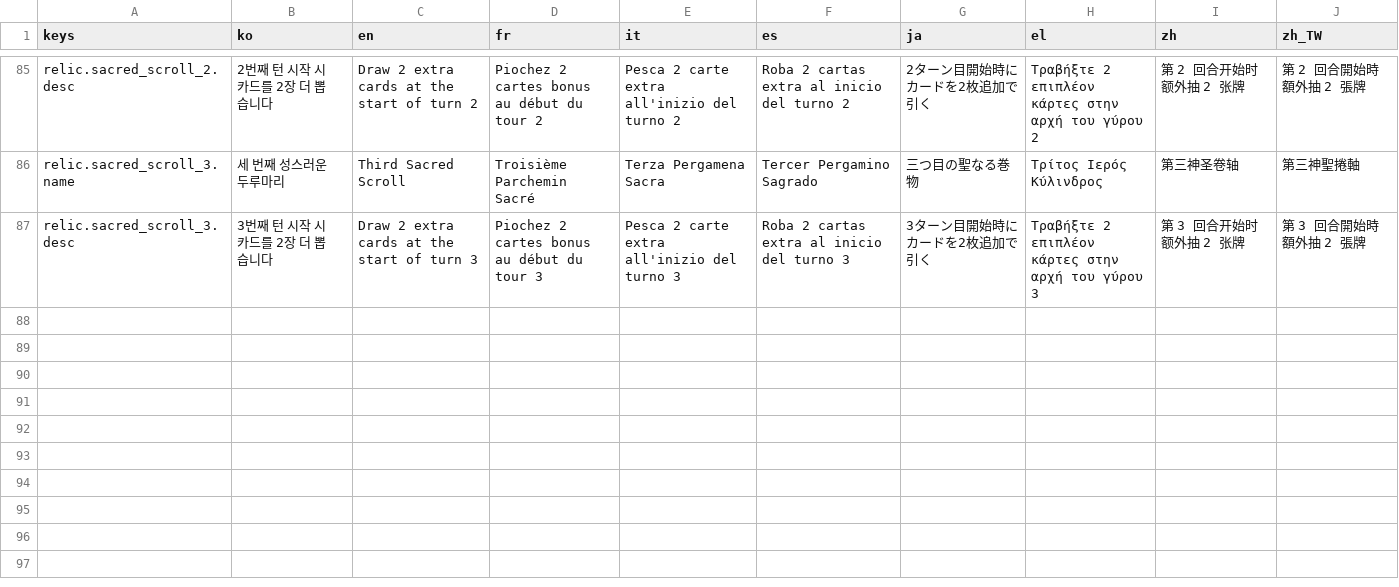
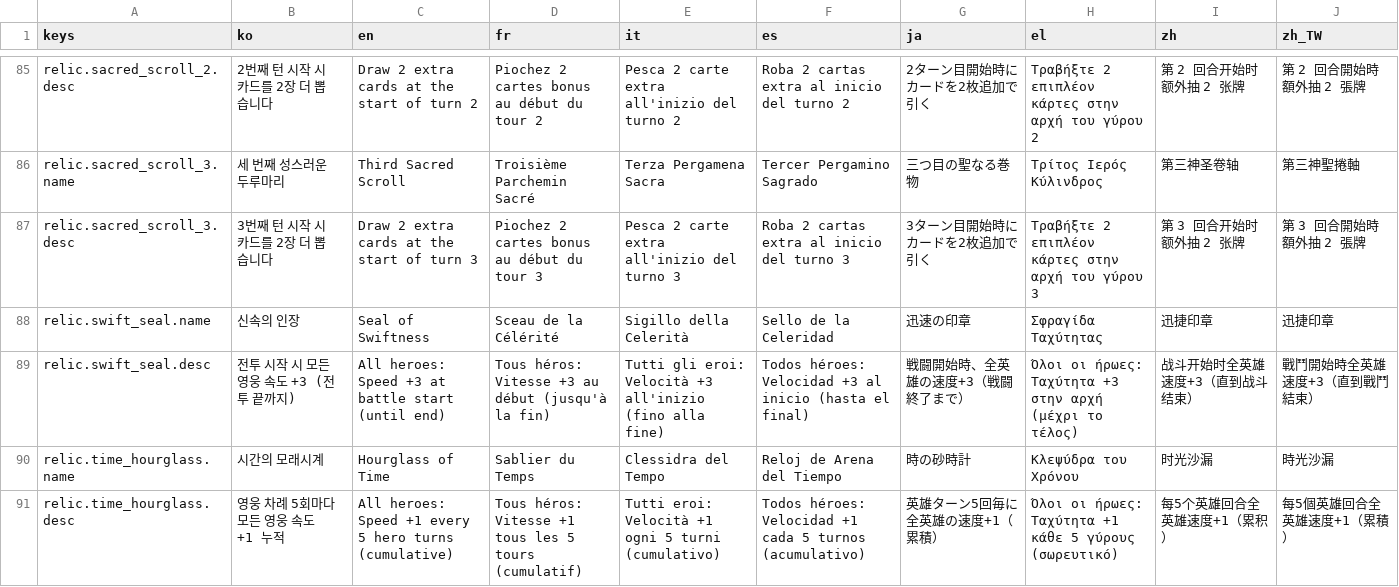
Before and after one commit to l980l/stsl, a CSV file: resources/translations/strings_relic.csv, drawn as a sheet; only a part is shown, gaps mark what is left out; the diff names each change by its address in the sheet, - before the commit and + after, or states it on an @@ line.

```diff
--- a/resources/translations/strings_relic.csv
+++ b/resources/translations/strings_relic.csv
+row 88: relic.swift_seal.name | 신속의 인장 | Seal of Swiftness | Sceau de la Célérité | Sigillo della Celerità | Sello de la Celeridad | 迅速の印章 | Σφραγίδα Ταχύτητας | 迅捷印章 | 迅捷印章
+row 89: relic.swift_seal.desc | 전투 시작 시 모든 영웅 속도 +3 (전투 끝까지) | All heroes: Speed +3 at battle start (until end) | Tous héros: Vitesse +3 au début (jusqu'à la fin) | Tutti gli eroi: Velocità +3 all'inizio (fino alla fine) | Todos héroes: Velocidad +3 al inicio (hasta el final) | 戦闘開始時、全英雄の速度+3（戦闘終了まで） | Όλοι οι ήρωες: Ταχύτητα +3 στην αρχή (μέχρι το τέλος) | 战斗开始时全英雄速度+3（直到战斗结束） | 戰鬥開始時全英雄速度+3（直到戰鬥結束）
+row 90: relic.time_hourglass.name | 시간의 모래시계 | Hourglass of Time | Sablier du Temps | Clessidra del Tempo | Reloj de Arena del Tiempo | 時の砂時計 | Κλεψύδρα του Χρόνου | 时光沙漏 | 時光沙漏
+row 91: relic.time_hourglass.desc | 영웅 차례 5회마다 모든 영웅 속도 +1 누적 | All heroes: Speed +1 every 5 hero turns (cumulative) | Tous héros: Vitesse +1 tous les 5 tours (cumulatif) | Tutti eroi: Velocità +1 ogni 5 turni (cumulativo) | Todos héroes: Velocidad +1 cada 5 turnos (acumulativo) | 英雄ターン5回毎に全英雄の速度+1（累積） | Όλοι οι ήρωες: Ταχύτητα +1 κάθε 5 γύρους (σωρευτικό) | 每5个英雄回合全英雄速度+1（累积） | 每5個英雄回合全英雄速度+1（累積）
```
Also changed, not shown: resources/translations/strings_battle.csv, resources/translations/strings_card.csv, 14 other files.
